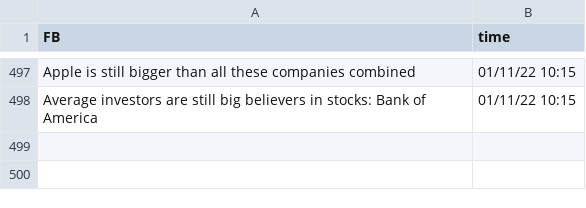
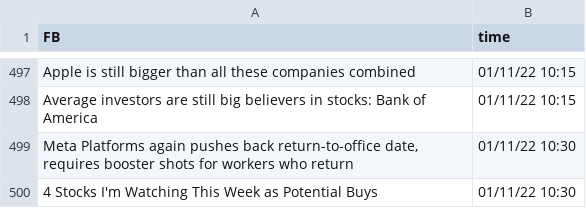
Before and after one commit to SophieLiuYQ/HeterogeneousComputing, a CSV file: data_FB.csv, drawn as a sheet; only a part is shown, gaps mark what is left out.

```diff
--- a/data_FB.csv
+++ b/data_FB.csv
@@ -498 +498,3 @@ Apple is still bigger than all these companies combined,01/11/22 10:15
 Average investors are still big believers in stocks: Bank of America,01/11/22 10:15
+"Meta Platforms again pushes back return-to-office date, requires booster shots for workers who return",01/11/22 10:30
+4 Stocks I'm Watching This Week as Potential Buys,01/11/22 10:30
```
Also changed, not shown: price_AAPL.csv, price_AMD.csv, 6 other files.
